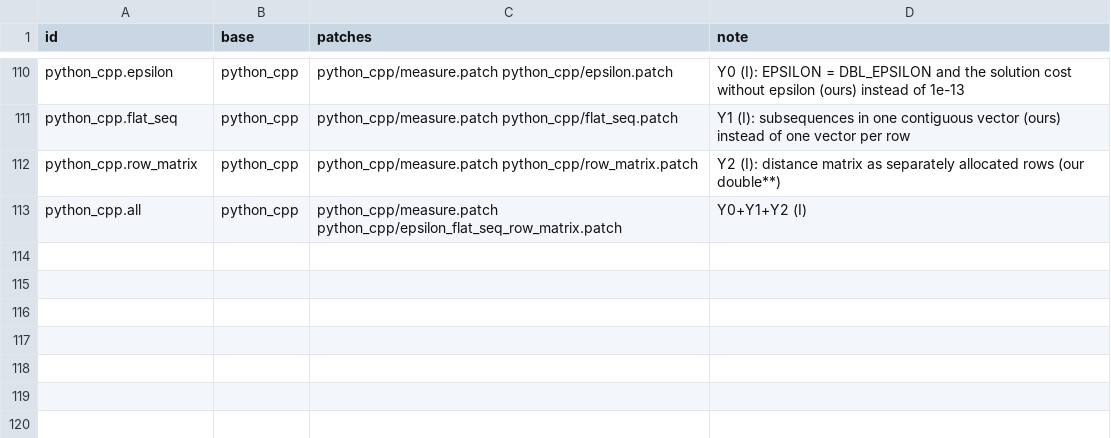
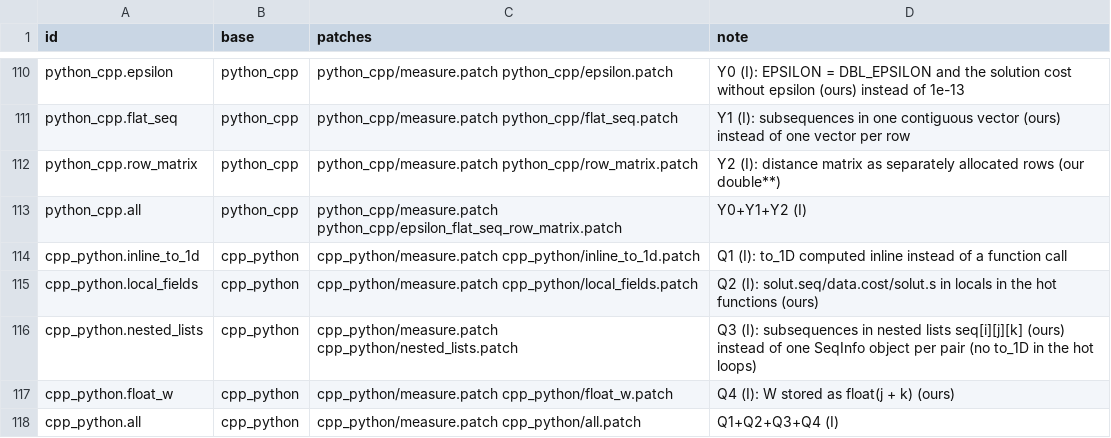
Before and after one commit to mororo18/mlp, a CSV file: llm-translations/variants/manifest.csv, drawn as a sheet; only a part is shown, gaps mark what is left out; the diff names each change by its address in the sheet, - before the commit and + after, or states it on an @@ line.

Commit message:
llm-translations: B3 variants of C++ to Python

```diff
--- a/llm-translations/variants/manifest.csv
+++ b/llm-translations/variants/manifest.csv
+row 114: cpp_python.inline_to_1d | cpp_python | cpp_python/measure.patch cpp_python/inline_to_1d.patch | Q1 (I): to_1D computed inline instead of a function call
+row 115: cpp_python.local_fields | cpp_python | cpp_python/measure.patch cpp_python/local_fields.patch | Q2 (I): solut.seq/data.cost/solut.s in locals in the hot functions (ours)
+row 116: cpp_python.nested_lists | cpp_python | cpp_python/measure.patch cpp_python/nested_lists.patch | Q3 (I): subsequences in nested lists seq[i][j][k] (ours) instead of one SeqInfo object per pair (no to_1D in the hot loops)
+row 117: cpp_python.float_w | cpp_python | cpp_python/measure.patch cpp_python/float_w.patch | Q4 (I): W stored as float(j + k) (ours)
+row 118: cpp_python.all | cpp_python | cpp_python/measure.patch cpp_python/all.patch | Q1+Q2+Q3+Q4 (I)
```
Also changed, not shown: 6 other files.
